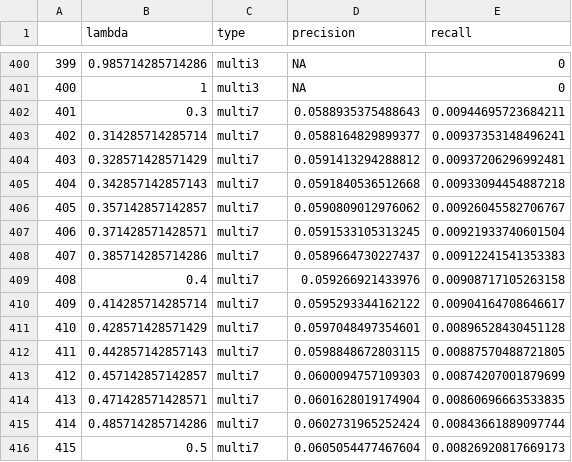
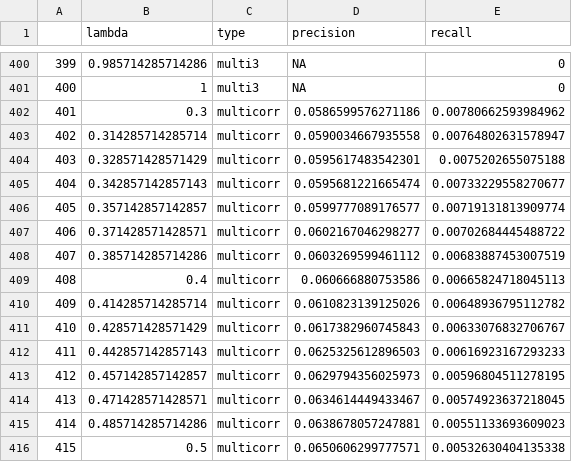
Before and after one commit to leekgroup/networks_correction, a CSV file: publication_figures/fig3/pr_table_blood.csv, drawn as a sheet; only a part is shown, gaps mark what is left out; the diff covers the shown part only.

```diff
--- a/publication_figures/fig3/pr_table_blood.csv
+++ b/publication_figures/fig3/pr_table_blood.csv
@@ -401,16 +401,16 @@
 "400",1,"multi3",NA,0
-"401",0.3,"multi7",0.0588935375488643,0.00944695723684211
-"402",0.314285714285714,"multi7",0.0588164829899377,0.00937353148496241
-"403",0.328571428571429,"multi7",0.0591413294288812,0.00937206296992481
-"404",0.342857142857143,"multi7",0.0591840536512668,0.00933094454887218
-"405",0.357142857142857,"multi7",0.0590809012976062,0.00926045582706767
-"406",0.371428571428571,"multi7",0.0591533105313245,0.00921933740601504
-"407",0.385714285714286,"multi7",0.0589664730227437,0.00912241541353383
-"408",0.4,"multi7",0.059266921433976,0.00908717105263158
-"409",0.414285714285714,"multi7",0.0595293344162122,0.00904164708646617
-"410",0.428571428571429,"multi7",0.0597048497354601,0.00896528430451128
-"411",0.442857142857143,"multi7",0.0598848672803115,0.00887570488721805
-"412",0.457142857142857,"multi7",0.0600094757109303,0.00874207001879699
-"413",0.471428571428571,"multi7",0.0601628019174904,0.00860696663533835
-"414",0.485714285714286,"multi7",0.0602731965252424,0.00843661889097744
-"415",0.5,"multi7",0.0605054477467604,0.00826920817669173
+"401",0.3,"multicorr",0.0586599576271186,0.00780662593984962
+"402",0.314285714285714,"multicorr",0.0590034667935558,0.00764802631578947
+"403",0.328571428571429,"multicorr",0.0595617483542301,0.0075202655075188
+"404",0.342857142857143,"multicorr",0.0595681221665474,0.00733229558270677
+"405",0.357142857142857,"multicorr",0.0599777089176577,0.00719131813909774
+"406",0.371428571428571,"multicorr",0.0602167046298277,0.00702684445488722
+"407",0.385714285714286,"multicorr",0.0603269599461112,0.00683887453007519
+"408",0.4,"multicorr",0.060666880753586,0.00665824718045113
+"409",0.414285714285714,"multicorr",0.0610823139125026,0.00648936795112782
+"410",0.428571428571429,"multicorr",0.0617382960745843,0.00633076832706767
+"411",0.442857142857143,"multicorr",0.0625325612896503,0.00616923167293233
+"412",0.457142857142857,"multicorr",0.0629794356025973,0.00596804511278195
+"413",0.471428571428571,"multicorr",0.0634614449433467,0.00574923637218045
+"414",0.485714285714286,"multicorr",0.0638678057247881,0.00551133693609023
+"415",0.5,"multicorr",0.0650606299777571,0.00532630404135338
```
Also changed, not shown: 100 edited cells elsewhere in this file, publication_figures/fig3/pr_table_lung.csv, publication_figures/fig3/pr_table_muscle.csv, 2 other files.
